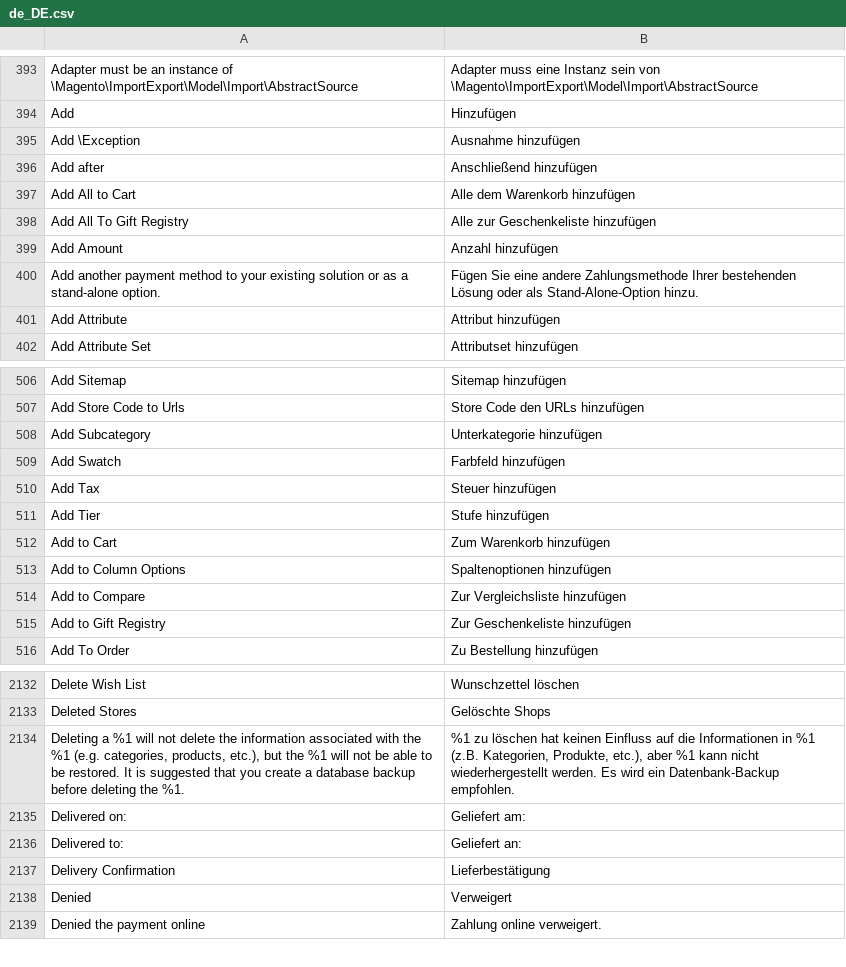
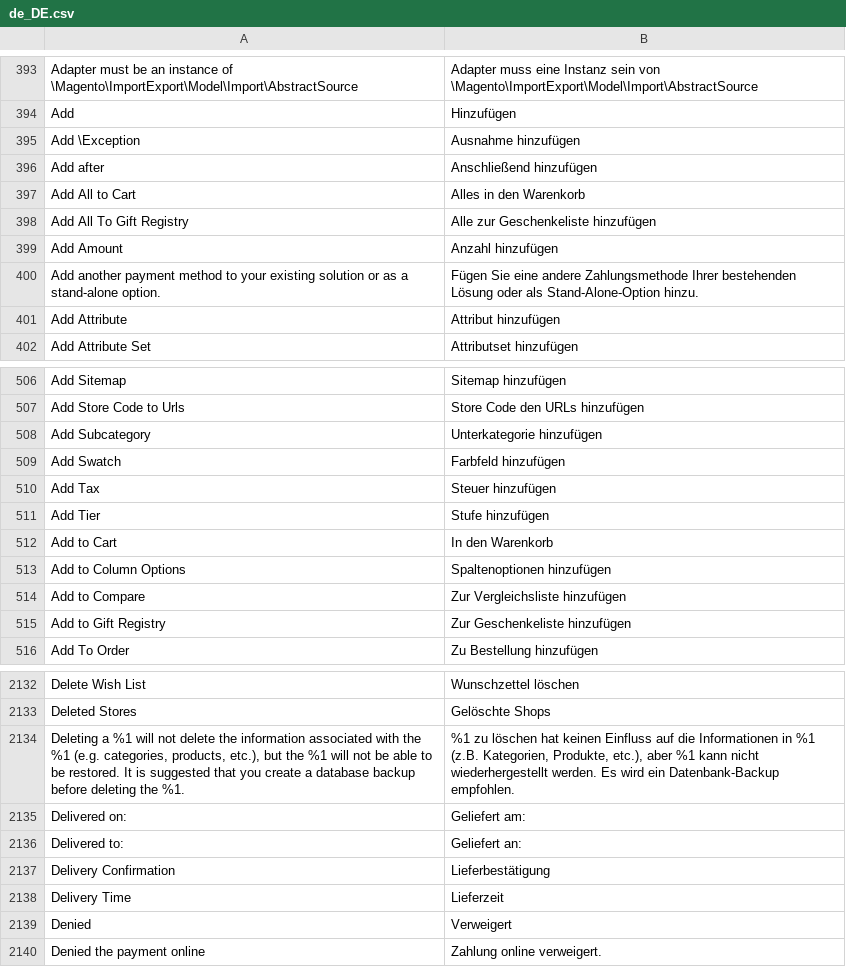
Before and after one commit to Magenerds/de_de, a CSV file: de_DE.csv, drawn as a sheet; only a part is shown, gaps mark what is left out.

Commit message:
Further translations

```diff
--- a/de_DE.csv
+++ b/de_DE.csv
@@ -396,3 +396,3 @@ Add \Exception,Ausnahme hinzufügen
 Add after,Anschließend hinzufügen
-Add All to Cart,Alle dem Warenkorb hinzufügen
+Add All to Cart,Alles in den Warenkorb
 Add All To Gift Registry,Alle zur Geschenkeliste hinzufügen
@@ -511,3 +511,3 @@ Add Tax,Steuer hinzufügen
 Add Tier,Stufe hinzufügen
-Add to Cart,Zum Warenkorb hinzufügen
+Add to Cart,In den Warenkorb
 Add to Column Options,Spaltenoptionen hinzufügen
@@ -2162,2 +2162,3 @@ Delivered to:,Geliefert an:
 Delivery Confirmation,Lieferbestätigung
+Delivery Time,Lieferzeit
 Denied,Verweigert
```
